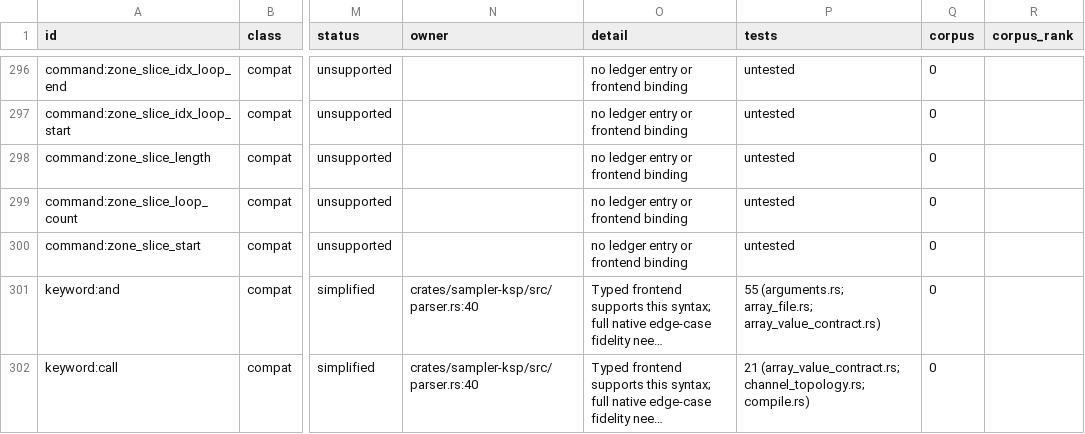
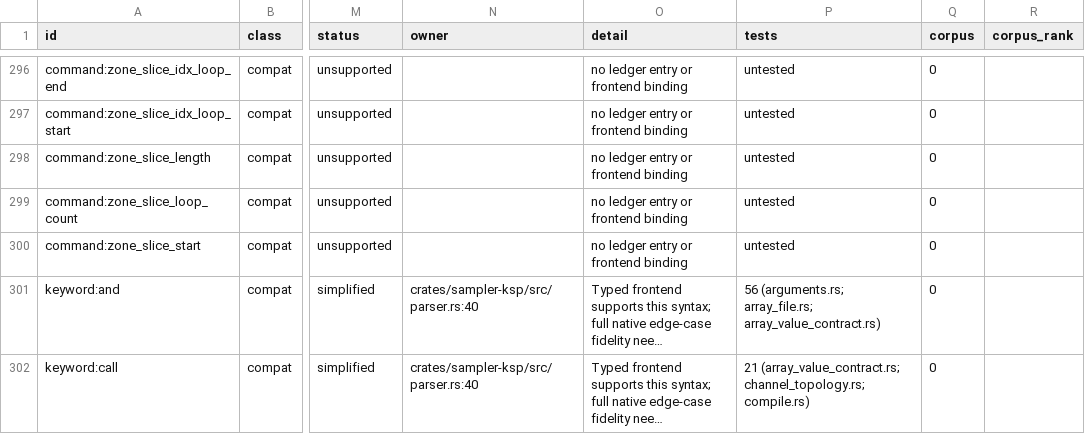
Before and after one commit to DerpcatMusic/KONTRA, a TSV file: docs/re/ksp/SYMBOLS.tsv, drawn as a sheet; only a part is shown, gaps mark what is left out; long unchanged cells end in …; the diff covers the shown part only; the diff names each change by its address in the sheet, - before the commit and + after, or states it on an @@ line.

```diff
--- a/docs/re/ksp/SYMBOLS.tsv
+++ b/docs/re/ksp/SYMBOLS.tsv
-P301 (tests): 55 (arguments.rs; array_file.rs;…
+P301 (tests): 56 (arguments.rs; array_file.rs;…
```
Also changed, not shown: 5 edited cells elsewhere in this file, 5 other files.
